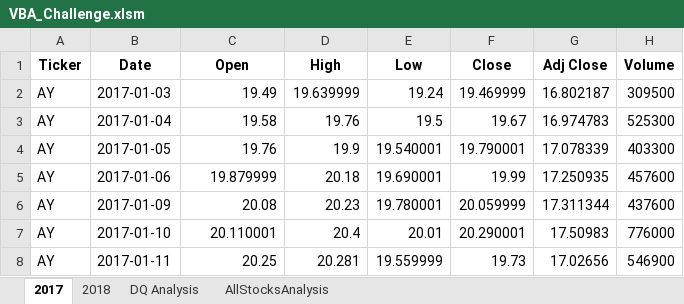
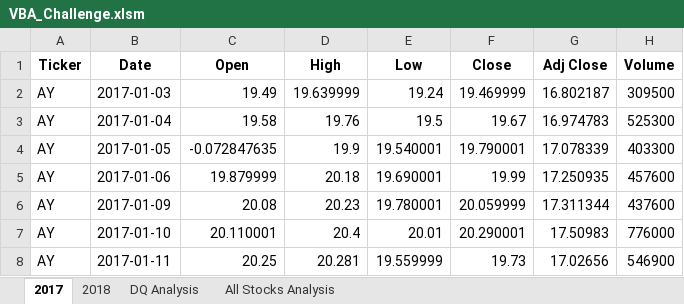
Before and after one commit to Zhengyu0913/Stock_analysis, an Excel workbook: VBA_Challenge.xlsm, sheet 2017, drawn as a sheet; only a part is shown; values as stored, in another font and other column widths than the file's, no borders; the diff names each change by its address in the sheet, - before the commit and + after, or states it on an @@ line.

```diff
--- a/VBA_Challenge.xlsm (sheet 2017)
+++ b/VBA_Challenge.xlsm (sheet 2017)
-sheet tab: AllStocksAnalysis
+sheet tab: All Stocks Analysis
-C4 (Open): 19.76
+C4 (Open): -0.072847635
```
Also changed, not shown: sheet DQ Analysis, charts or pictures, green_stocks.xlsm.
